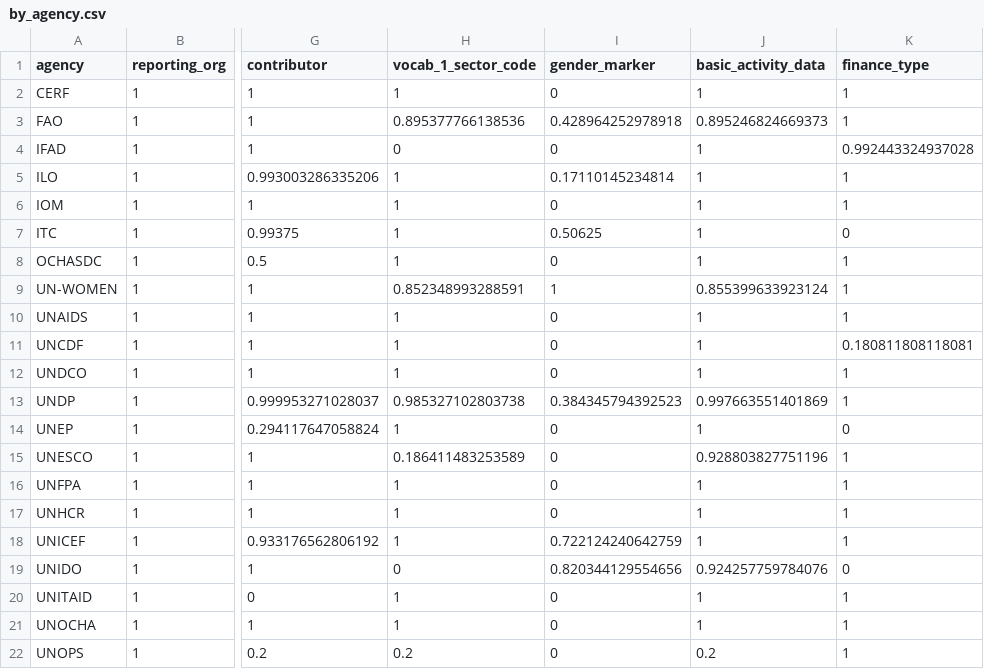
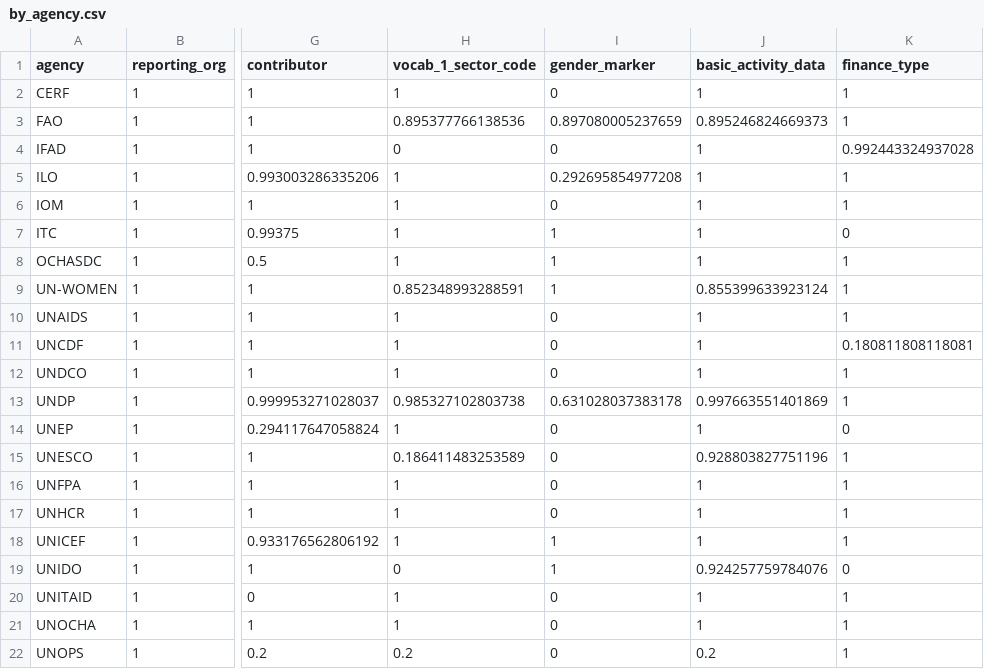
Before and after one commit to IATI/UNCEB-IATI-Analysis, a CSV file: by_agency.csv, drawn as a sheet; only a part is shown, gaps mark what is left out; the diff names each change by its address in the sheet, - before the commit and + after, or states it on an @@ line.

```diff
--- a/by_agency.csv
+++ b/by_agency.csv
-I3 (gender_marker): 0.428964252978918
+I3 (gender_marker): 0.897080005237659
-I5 (gender_marker): 0.17110145234814
+I5 (gender_marker): 0.292695854977208
-I7 (gender_marker): 0.50625
+I7 (gender_marker): 1
-I8 (gender_marker): 0
+I8 (gender_marker): 1
-I13 (gender_marker): 0.384345794392523
+I13 (gender_marker): 0.631028037383178
-I18 (gender_marker): 0.722124240642759
+I18 (gender_marker): 1
-I19 (gender_marker): 0.820344129554656
+I19 (gender_marker): 1
```
Also changed, not shown: by_year.csv, 1 other file.
